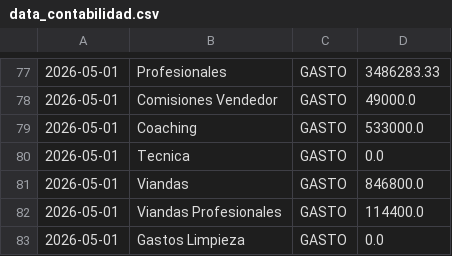
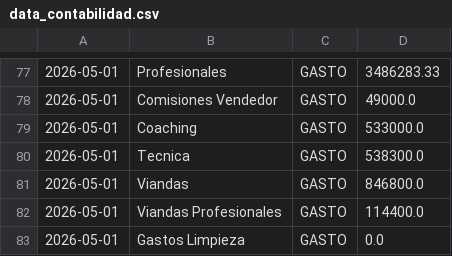
Before and after one commit to marianellaveronicacarrasco/signos_analisis_excel, a CSV file: data_contabilidad.csv, drawn as a sheet; only a part is shown, gaps mark what is left out.

```diff
--- a/data_contabilidad.csv
+++ b/data_contabilidad.csv
@@ -79,3 +79,3 @@
 2026-05-01;Coaching;GASTO;533000.0;;;;;;;;
-2026-05-01;Tecnica;GASTO;0.0;;;;;;;;
+2026-05-01;Tecnica;GASTO;538300.0;;;;;;;;
 2026-05-01;Viandas;GASTO;846800.0;;;;;;;;
```
